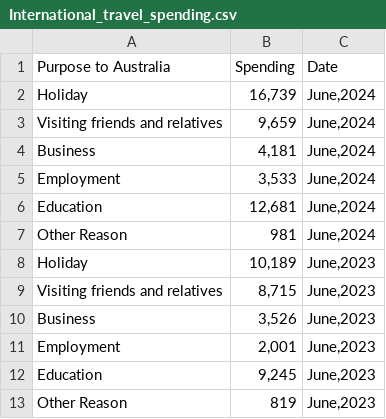
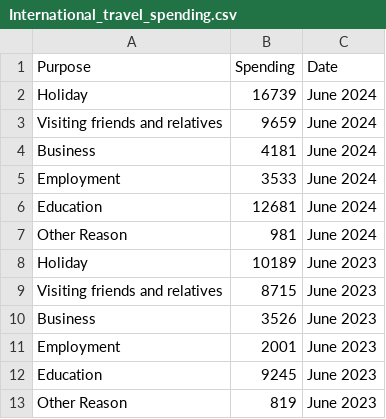
Before and after one commit to SZao/FIT3179, a CSV file: Assignment2/data/International_travel_spending.csv, drawn as a sheet.

```diff
--- a/Assignment2/data/International_travel_spending.csv
+++ b/Assignment2/data/International_travel_spending.csv
@@ -1,13 +1,13 @@
-Purpose to Australia,Spending ,Date
-Holiday,"16,739","June,2024"
-Visiting friends and relatives,"9,659","June,2024"
-Business,"4,181","June,2024"
-Employment,"3,533","June,2024"
-Education,"12,681","June,2024"
-Other Reason,981,"June,2024"
-Holiday,"10,189","June,2023"
-Visiting friends and relatives,"8,715","June,2023"
-Business,"3,526","June,2023"
-Employment,"2,001","June,2023"
-Education,"9,245","June,2023"
-Other Reason,819,"June,2023"
+Purpose,Spending,Date
+Holiday,"16739","June 2024"
+Visiting friends and relatives,"9659","June 2024"
+Business,"4181","June 2024"
+Employment,"3533","June 2024"
+Education,"12681","June 2024"
+Other Reason,981,"June 2024"
+Holiday,"10189","June 2023"
+Visiting friends and relatives,"8715","June 2023"
+Business,"3526","June 2023"
+Employment,"2001","June 2023"
+Education,"9245","June 2023"
+Other Reason,819,"June 2023"
```
Also changed, not shown: Assignment2/data/Monthly domestic overnight travel.csv, Assignment2/data/Type_accomodation.csv.
